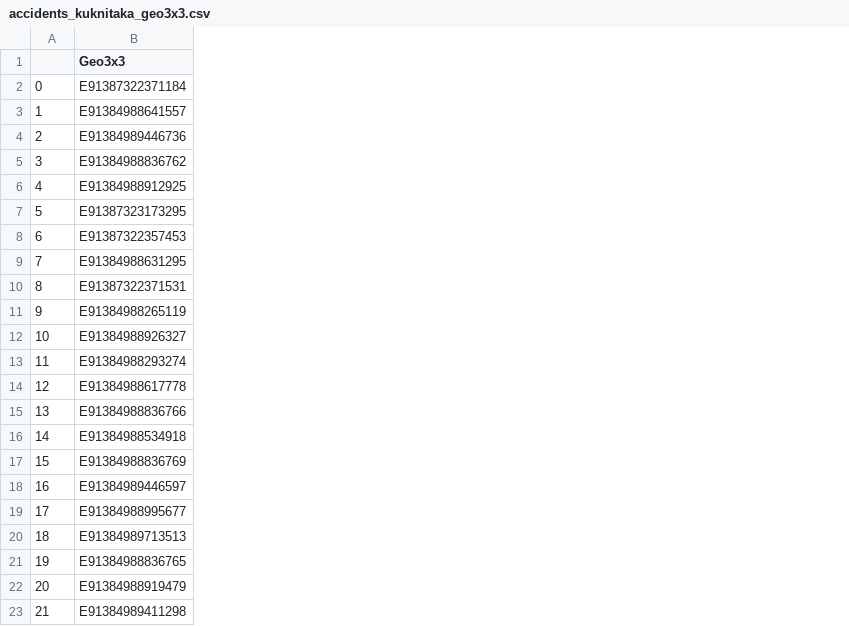
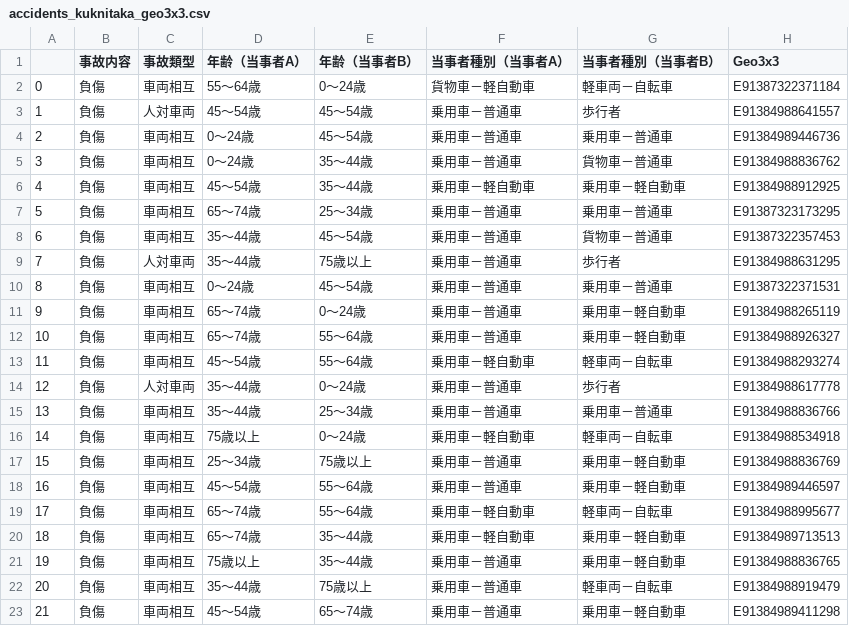
Before and after one commit to code4fukui/kunitaka, a CSV file: accidents_kuknitaka_geo3x3.csv, drawn as a sheet; the diff names each change by its address in the sheet, - before the commit and + after, or states it on an @@ line.

```diff
--- a/accidents_kuknitaka_geo3x3.csv
+++ b/accidents_kuknitaka_geo3x3.csv
+column B (事故内容), rows 2-23: all 負傷
+column C (事故類型), rows 2-23: 車両相互 | 人対車両 | 車両相互 | 車両相互 | 車両相互 | 車両相互 | 車両相互 | 人対車両 | 車両相互 | 車両相互 | 車両相互 | 車両相互 | 人対車両 | 車両相互 | 車両相互 | 車両相互 | 車両相互 | 車両相互 | 車両相互 | 車両相互 | 車両相互 | 車両相互
+column D (年齢（当事者A）), rows 2-23: 55～64歳 | 45～54歳 | 0～24歳 | 0～24歳 | 45～54歳 | 65～74歳 | 35～44歳 | 35～44歳 | 0～24歳 | 65～74歳 | 65～74歳 | 45～54歳 | 35～44歳 | 35～44歳 | 75歳以上 | 25～34歳 | 45～54歳 | 65～74歳 | 65～74歳 | 75歳以上 | 35～44歳 | 45～54歳
+column E (年齢（当事者B）), rows 2-23: 0～24歳 | 45～54歳 | 45～54歳 | 35～44歳 | 35～44歳 | 25～34歳 | 45～54歳 | 75歳以上 | 45～54歳 | 0～24歳 | 55～64歳 | 55～64歳 | 0～24歳 | 25～34歳 | 0～24歳 | 75歳以上 | 55～64歳 | 55～64歳 | 35～44歳 | 35～44歳 | 75歳以上 | 65～74歳
+column F (当事者種別（当事者A）), rows 2-23: 貨物車－軽自動車 | 乗用車－普通車 | 乗用車－普通車 | 乗用車－普通車 | 乗用車－軽自動車 | 乗用車－普通車 | 乗用車－普通車 | 乗用車－普通車 | 乗用車－普通車 | 乗用車－普通車 | 乗用車－普通車 | 乗用車－軽自動車 | 乗用車－普通車 | 乗用車－普通車 | 乗用車－軽自動車 | 乗用車－普通車 | 乗用車－普通車 | 乗用車－軽自動車 | 乗用車－軽自動車 | 乗用車－普通車 | 乗用車－普通車 | 乗用車－普通車
+column G (当事者種別（当事者B）), rows 2-23: 軽車両－自転車 | 歩行者 | 乗用車－普通車 | 貨物車－普通車 | 乗用車－軽自動車 | 乗用車－普通車 | 貨物車－普通車 | 歩行者 | 乗用車－普通車 | 乗用車－軽自動車 | 乗用車－軽自動車 | 軽車両－自転車 | 歩行者 | 乗用車－普通車 | 軽車両－自転車 | 乗用車－軽自動車 | 乗用車－軽自動車 | 軽車両－自転車 | 乗用車－軽自動車 | 乗用車－軽自動車 | 軽車両－自転車 | 乗用車－軽自動車
```
Also changed, not shown: 3 other files.
